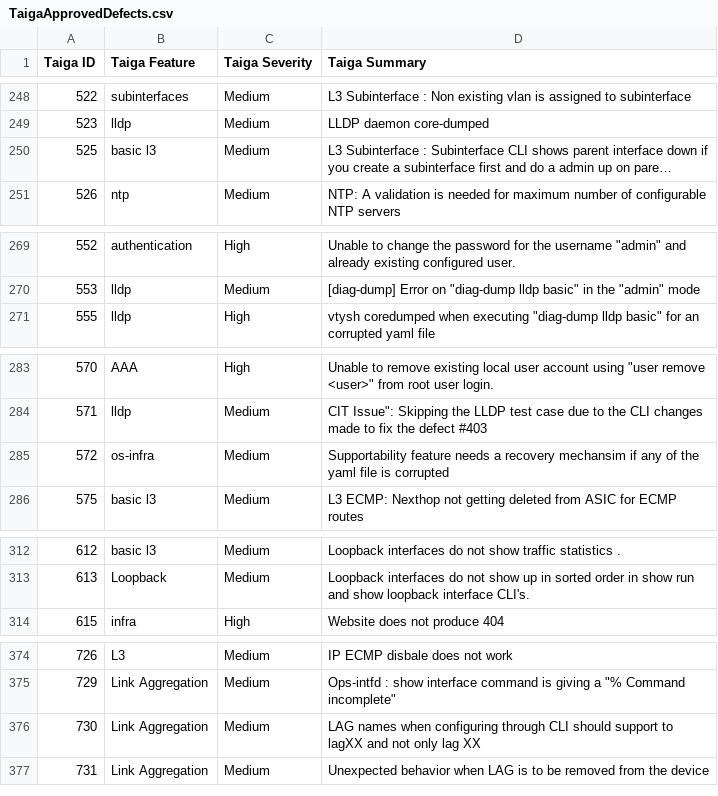
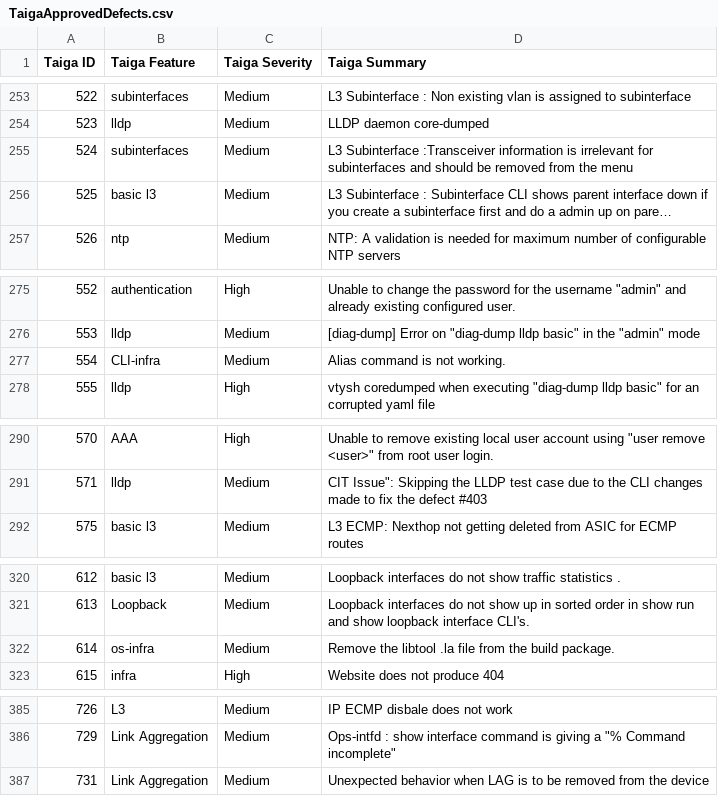
Before and after one commit to OpenSwitchNOS/openswitch-infra-commit-validation, a CSV file: TaigaApprovedDefects.csv, drawn as a sheet; only a part is shown, gaps mark what is left out; long unchanged cells end in …; removed rows and columns are numbered as before the commit, all else as after; the diff covers the shown part only; the diff names each change by its address in the sheet, - before the commit and + after, or states it on an @@ line.

```diff
--- a/TaigaApprovedDefects.csv
+++ b/TaigaApprovedDefects.csv
+row 255: 524 | subinterfaces | Medium | L3 Subinterface :Transceiver information is irrelevant for subinterfaces and should be removed from the menu
+row 277: 554 | CLI-infra | Medium | Alias command is not working.
-row 285: 572 | os-infra | Medium | Supportability feature needs a recovery mechansim if any of the yaml file is corrupted
+row 322: 614 | os-infra | Medium | Remove the libtool .la file from the build package.
-row 376: 730 | Link Aggregation | Medium | LAG names when configuring through CLI should support to lagXX and not only lag XX
```
Also changed, not shown: 18 added rows, 4 removed rows and 4 edited cells elsewhere in this file.
